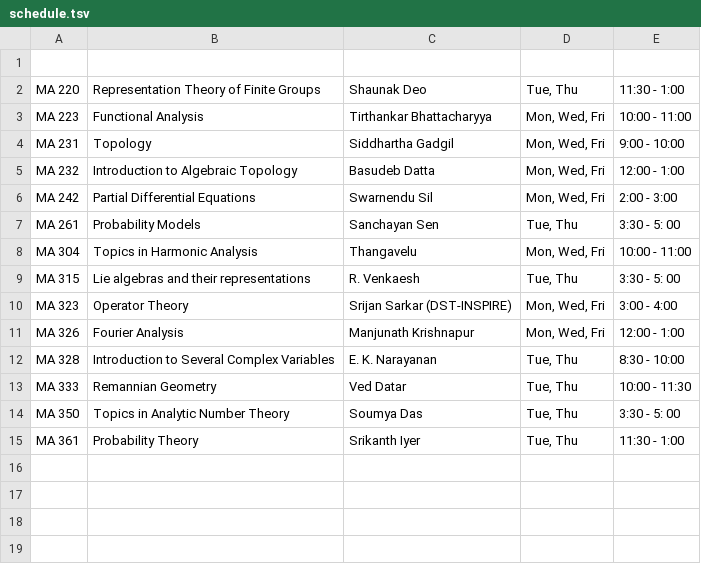
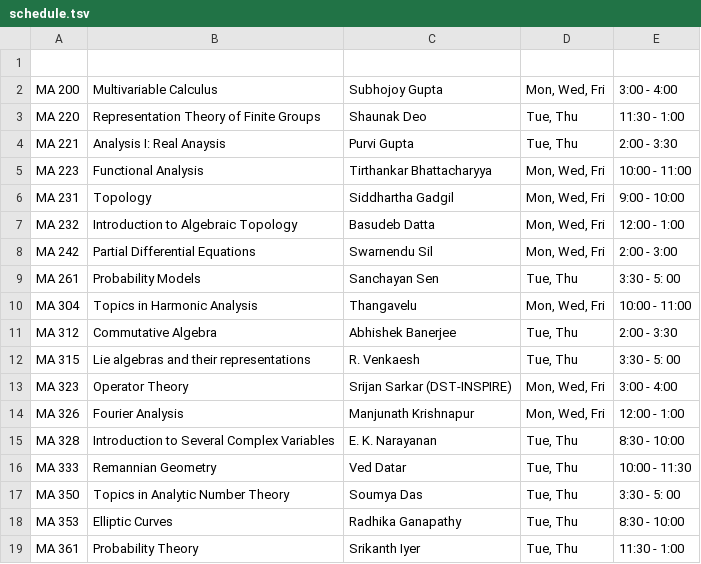
Before and after one commit to siddhartha-gadgil/CourseSchedule, a TSV file: data/aug2021/schedule.tsv, drawn as a sheet; the diff names each change by its address in the sheet, - before the commit and + after, or states it on an @@ line.

```diff
--- a/data/aug2021/schedule.tsv
+++ b/data/aug2021/schedule.tsv
+row 2: MA 200 | Multivariable Calculus | Subhojoy Gupta | Mon, Wed, Fri | 3:00 - 4:00
+row 4: MA 221 | Analysis I: Real Anaysis | Purvi Gupta | Tue, Thu | 2:00 - 3:30
+row 11: MA 312 | Commutative Algebra | Abhishek Banerjee | Tue, Thu | 2:00 - 3:30
+row 18: MA 353 | Elliptic Curves | Radhika Ganapathy | Tue, Thu | 8:30 - 10:00
```
Also changed, not shown: data/aug2021/students.tsv, 2 other files.
